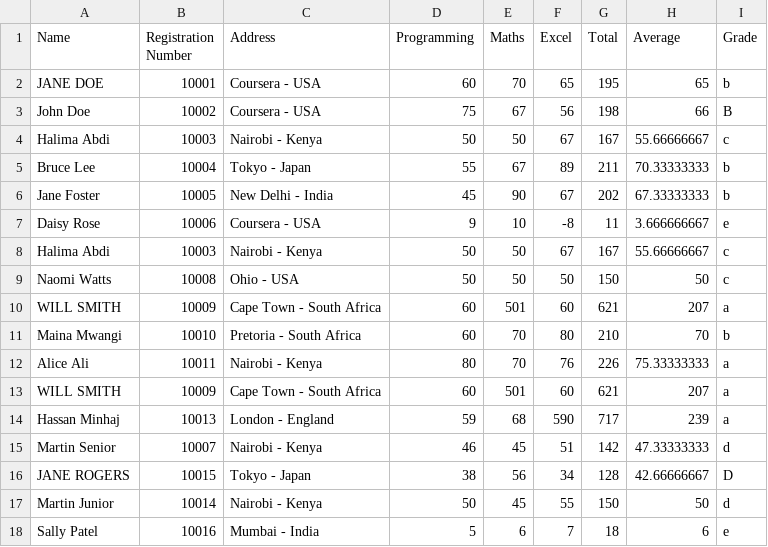
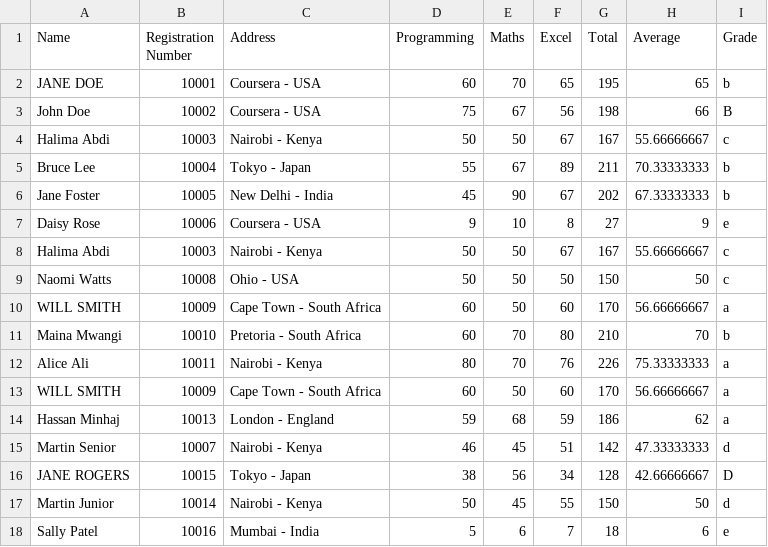
Before and after one commit to rayrise-infinyx/Data-Analyst-, a CSV file: project 1_Untidy Data.csv, drawn as a sheet.

Commit message:
Correct the invalid values for marks

```diff
--- a/project 1_Untidy Data.csv
+++ b/project 1_Untidy Data.csv
@@ -6,10 +6,10 @@ Bruce     Lee,10004,Tokyo - Japan                 ,55,67,89,211,70.33333333,b
     Jane  Foster,10005,New Delhi - India,45,90,67,202,67.33333333,b
-Daisy     Rose,10006,Coursera - USA,9,10,-8,11,3.666666667,e
+Daisy     Rose,10006,Coursera - USA,9,10,8,27,9,e
 Halima Abdi,10003,Nairobi - Kenya,50,50,67,167,55.66666667,c
         Naomi Watts ,10008,Ohio - USA,50,50,50,150,50,c
-WILL SMITH,10009,Cape Town - South Africa               ,60,501,60,621,207,a
+WILL SMITH,10009,Cape Town - South Africa               ,60,50,60,170,56.66666667,a
 Maina Mwangi,10010,Pretoria - South Africa,60,70,80,210,70,b
 Alice Ali,10011,Nairobi - Kenya,80,70,76,226,75.33333333,a
-WILL SMITH,10009,Cape Town - South Africa               ,60,501,60,621,207,a
-      Hassan Minhaj,10013,London - England,59,68,590,717,239,a
+WILL SMITH,10009,Cape Town - South Africa               ,60,50,60,170,56.66666667,a
+      Hassan Minhaj,10013,London - England,59,68,59,186,62,a
 Martin Senior,10007,Nairobi - Kenya               ,46,45,51,142,47.33333333,d
```
